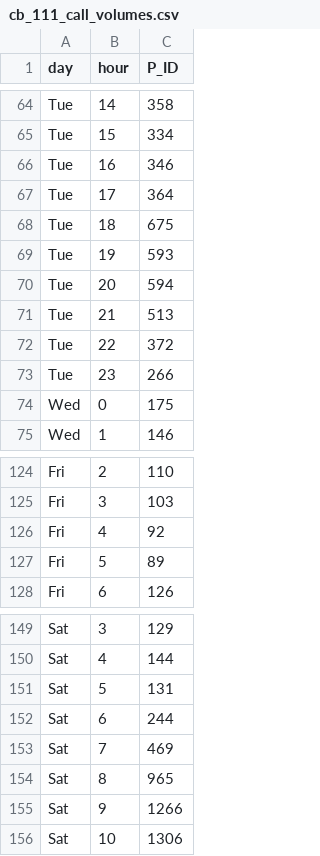
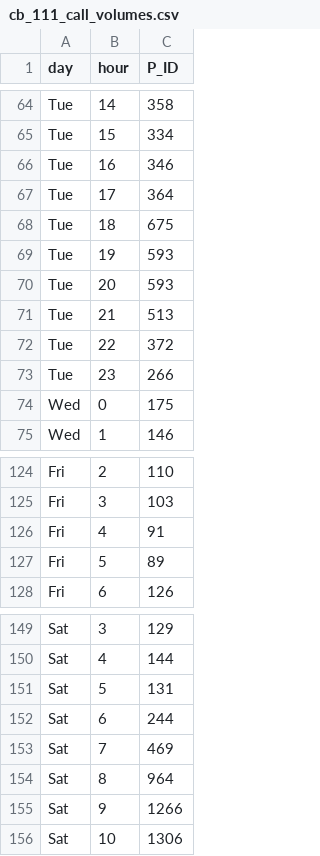
Before and after one commit to RichardPilbery/MOOOD-study, a CSV file: data/cb_111_call_volumes.csv, drawn as a sheet; only a part is shown, gaps mark what is left out.

```diff
--- a/data/cb_111_call_volumes.csv
+++ b/data/cb_111_call_volumes.csv
@@ -69,3 +69,3 @@ Tue,18,675
 Tue,19,593
-Tue,20,594
+Tue,20,593
 Tue,21,513
@@ -125,3 +125,3 @@ Fri,2,110
 Fri,3,103
-Fri,4,92
+Fri,4,91
 Fri,5,89
@@ -153,3 +153,3 @@ Sat,6,244
 Sat,7,469
-Sat,8,965
+Sat,8,964
 Sat,9,1266
```
Also changed, not shown: csv/avoidable_admission_by_PC_outcome_GP_contact.csv, csv/gp_contact_in_timeframe.csv, 14 other files.
